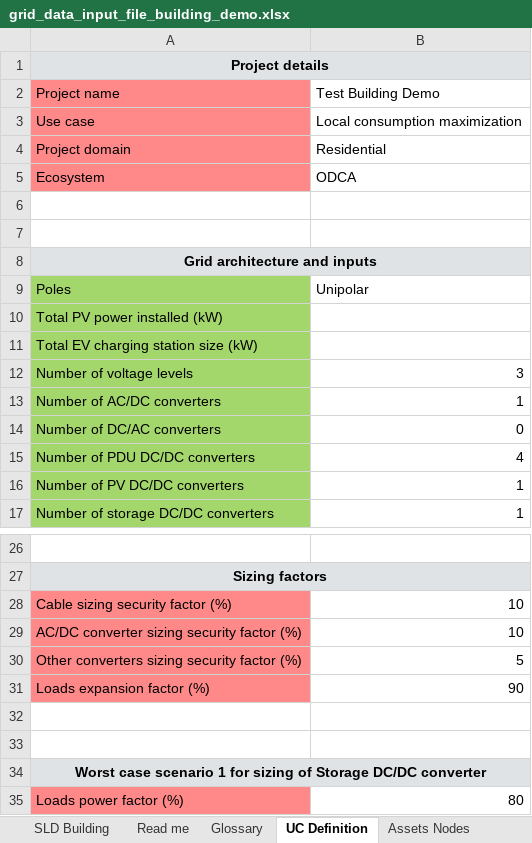
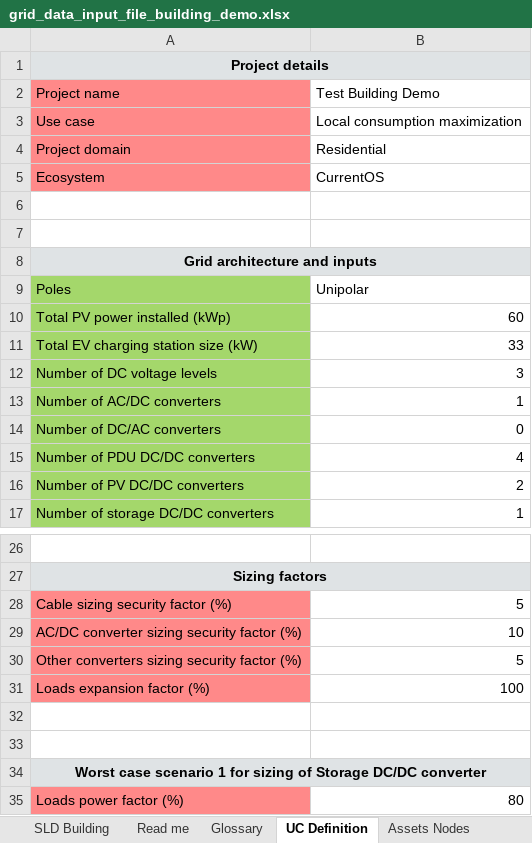
Before and after one commit to SHIFT2DC/dc_design_tool, an Excel workbook: grid_data_input_file_building_demo.xlsx, sheet UC Definition, drawn as a sheet; only a part is shown, gaps mark what is left out; values as stored, in another font and other column widths than the file's, no borders; removed rows and columns are numbered as before the commit, all else as after; the diff names each change by its address in the sheet, - before the commit and + after, or states it on an @@ line.

```diff
--- a/grid_data_input_file_building_demo.xlsx (sheet UC Definition)
+++ b/grid_data_input_file_building_demo.xlsx (sheet UC Definition)
-B5: ODCA
+B5: CurrentOS
-row 10: Total PV power installed (kW)
+row 10: Total PV power installed (kWp) | 60
-B11: (empty)
+B11: 33
-A12: Number of voltage levels
+A12: Number of DC voltage levels
-B16: 1
+B16: 2
-B28: 10
+B28: 5
-B31: 90
+B31: 100
```
Also changed, not shown: sheet Assets Nodes, sheet Converters, sheet Lines, sheet User-defined Assets Profiles, sheet Glossary, charts or pictures.
